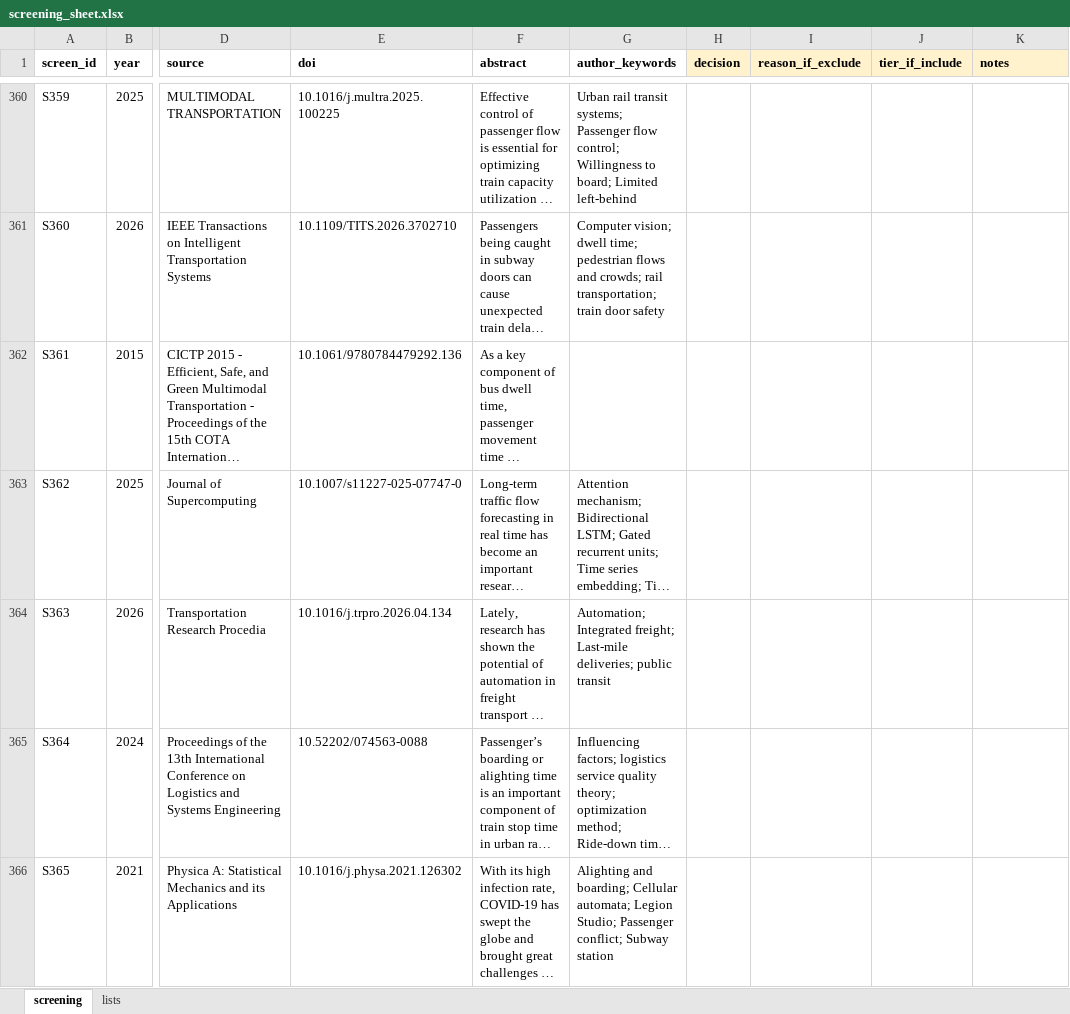
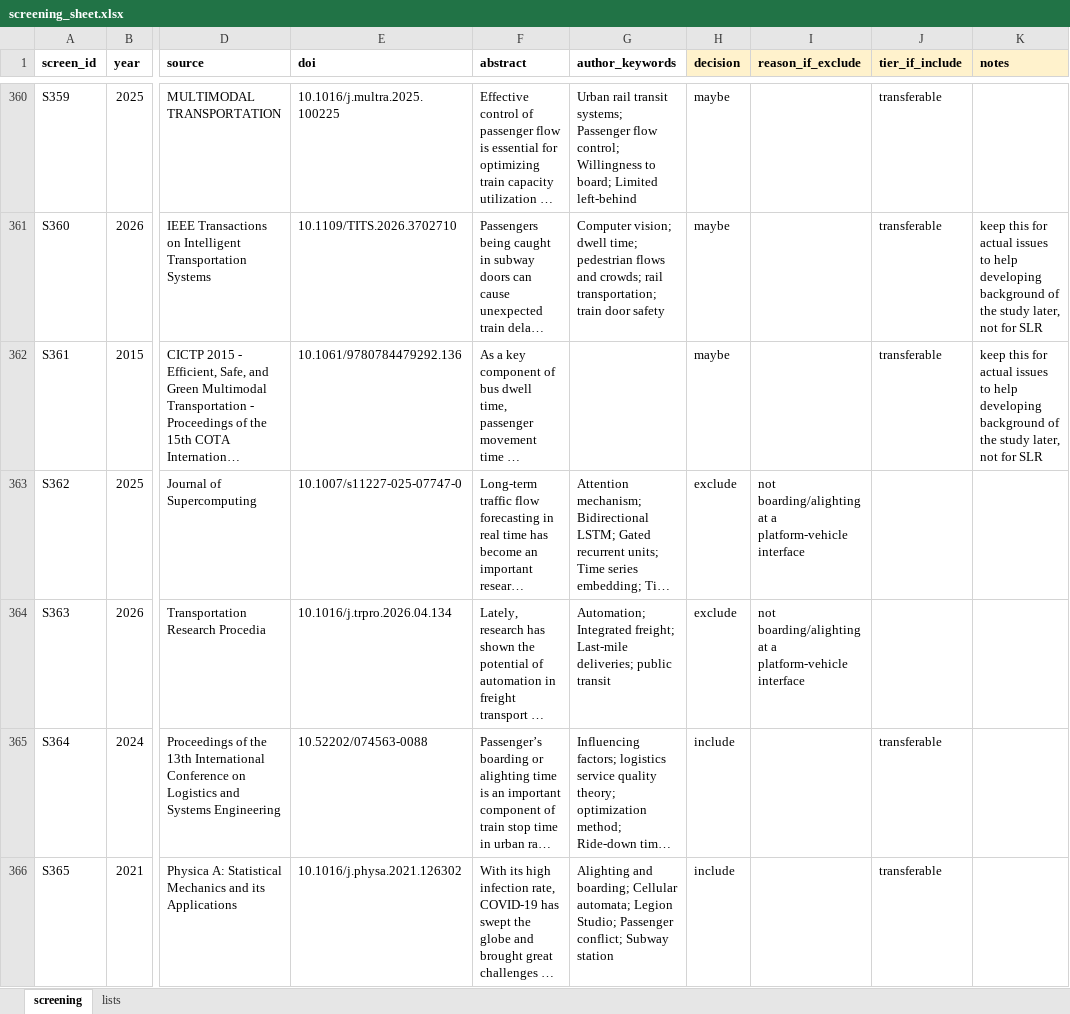
Before and after one commit to damarpd/research-progress, an Excel workbook: progress/SLR/screening_sheet.xlsx, sheet screening, drawn as a sheet; only a part is shown, gaps mark what is left out; long unchanged cells end in …; values as stored, in another font and other column widths than the file's, no borders; the diff covers the shown part only; the diff names each change by its address in the sheet, - before the commit and + after, or states it on an @@ line.

Commit message:
Update screening_sheet.xlsx

```diff
--- a/progress/SLR/screening_sheet.xlsx (sheet screening)
+++ b/progress/SLR/screening_sheet.xlsx (sheet screening)
-H360:H362 (decision): (empty)
+H360:H362 (decision): maybe
-J360:J362 (tier_if_include): (empty)
+J360:J362 (tier_if_include): transferable
-K361:K362 (notes): (empty)
+K361:K362 (notes): keep this for actual issues to help developing background of the study later, not for SLR
-H363:H364 (decision): (empty)
+H363:H364 (decision): exclude
-I363:I364 (reason_if_exclude): (empty)
+I363:I364 (reason_if_exclude): not boarding/alighting at a platform-vehicle interface
-H365:H366 (decision): (empty)
+H365:H366 (decision): include
-J365:J366 (tier_if_include): (empty)
+J365:J366 (tier_if_include): transferable
```
Also changed, not shown: 247 edited cells elsewhere in this sheet.
